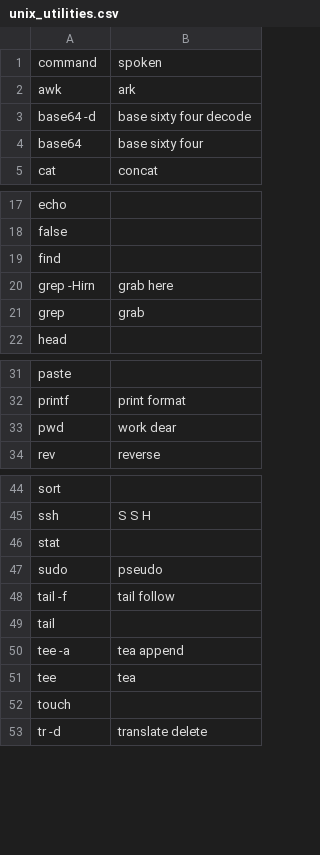
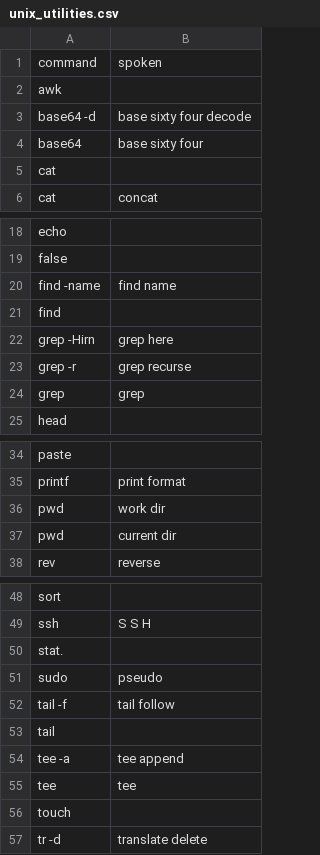
Before and after one commit to inthescales/talon-custom, a CSV file: settings/unix_utilities.csv, drawn as a sheet; only a part is shown, gaps mark what is left out.

Commit message:
customize unix utilities

```diff
--- a/settings/unix_utilities.csv
+++ b/settings/unix_utilities.csv
@@ -1,5 +1,6 @@
 command,spoken
-awk,ark
+awk
 base64 -d,base sixty four decode
 base64,base sixty four
+cat
 cat,concat
@@ -18,5 +19,7 @@ echo
 false
+find -name,find name
 find
-grep -Hirn,grab here
-grep,grab
+grep -Hirn,grep here
+grep -r, grep recurse
+grep,grep
 head
@@ -32,3 +35,4 @@ paste
 printf,print format
-pwd,work dear
+pwd,work dir
+pwd,current dir
 rev,reverse
@@ -45,3 +49,3 @@ sort
 ssh,S S H
-stat
+stat.
 sudo,pseudo
@@ -49,4 +53,4 @@ tail -f,tail follow
 tail
-tee -a,tea append
-tee,tea
+tee -a,tee append
+tee,tee
 touch
```
